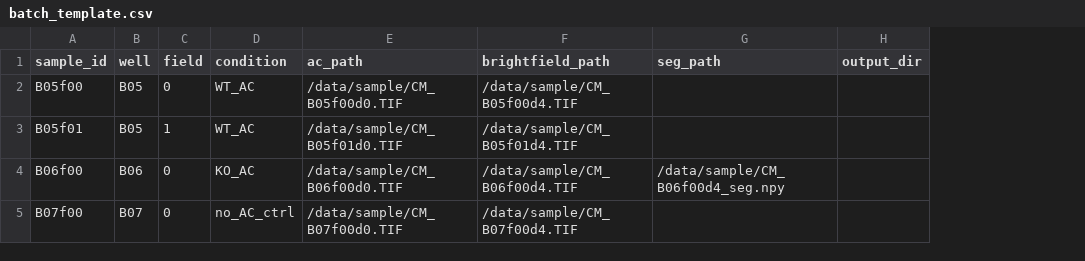
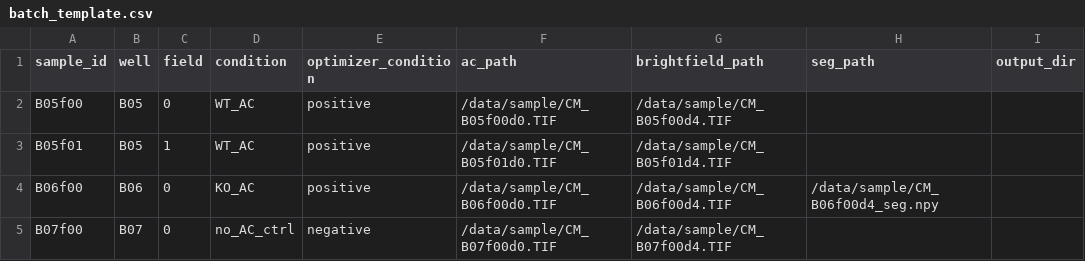
Before and after one commit to yuans-cellbio/EZeffero, a CSV file: batch_template.csv, drawn as a sheet; the diff names each change by its address in the sheet, - before the commit and + after, or states it on an @@ line.

```diff
--- a/batch_template.csv
+++ b/batch_template.csv
+column E (optimizer_condition), rows 2-5: positive | positive | positive | negative
```
Also changed, not shown: 2 other files.
